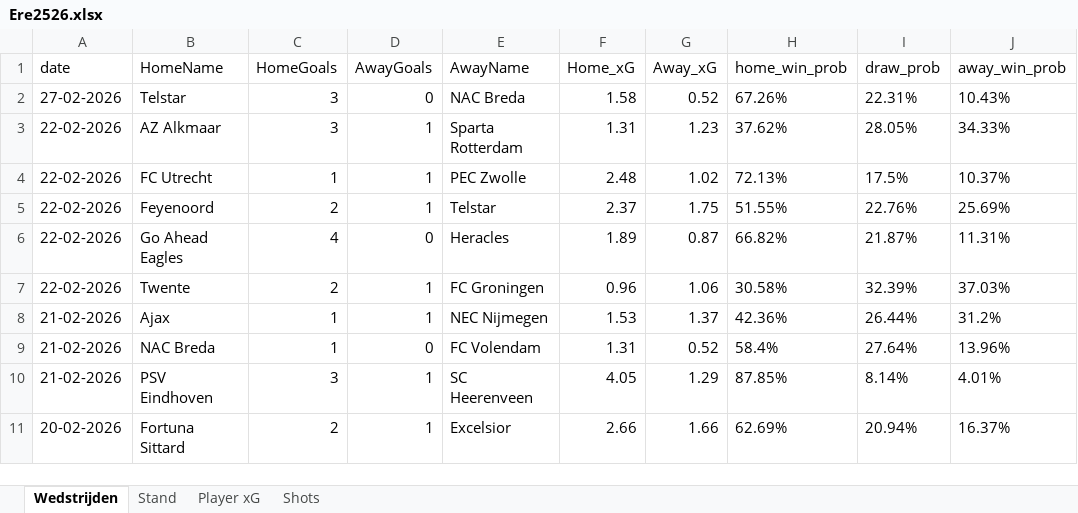
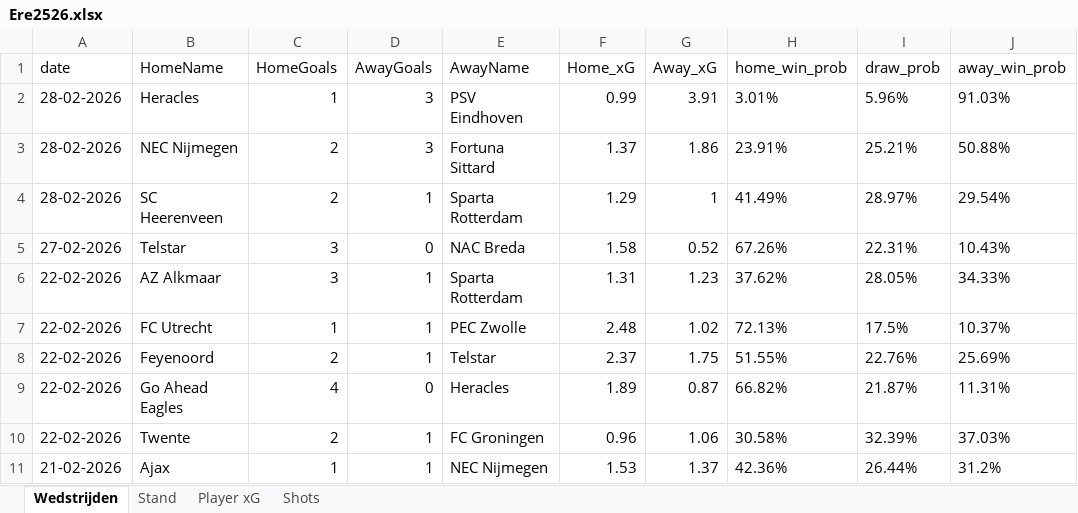
Before and after one commit to RobinKoetsier/plotrepo, an Excel workbook: data/Ere2526.xlsx, sheet Wedstrijden, drawn as a sheet; only a part is shown; the shorter side is filled out with more unchanged rows; values as stored, in another font and other column widths than the file's, no borders; the diff names each change by its address in the sheet, - before the commit and + after, or states it on an @@ line.

```diff
--- a/data/Ere2526.xlsx (sheet Wedstrijden)
+++ b/data/Ere2526.xlsx (sheet Wedstrijden)
+row 2: 28-02-2026 | Heracles | 1 | 3 | PSV Eindhoven | 0.99 | 3.91 | 3.01% | 5.96% | 91.03%
+row 3: 28-02-2026 | NEC Nijmegen | 2 | 3 | Fortuna Sittard | 1.37 | 1.86 | 23.91% | 25.21% | 50.88%
+row 4: 28-02-2026 | SC Heerenveen | 2 | 1 | Sparta Rotterdam | 1.29 | 1 | 41.49% | 28.97% | 29.54%
```
Also changed, not shown: sheet Shots, sheet Player xG, sheet Stand, data/EreCurrent.xlsx, 3 other files.
